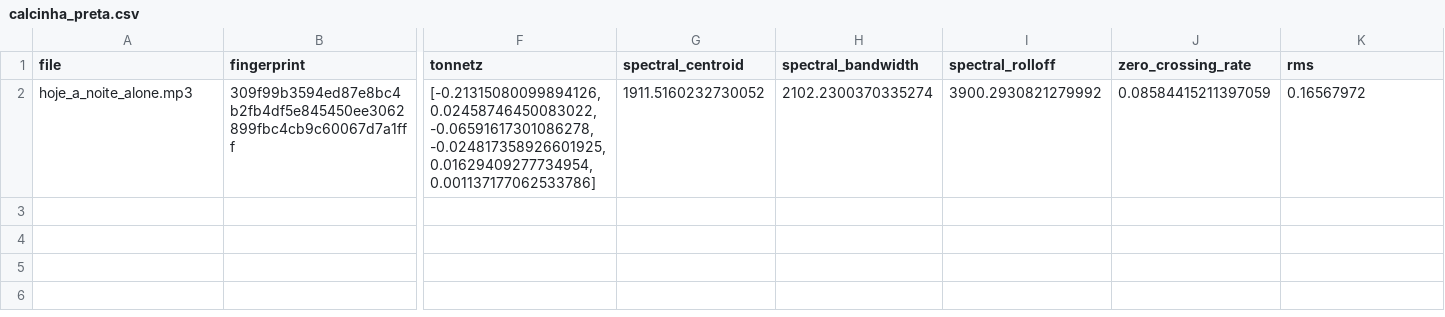
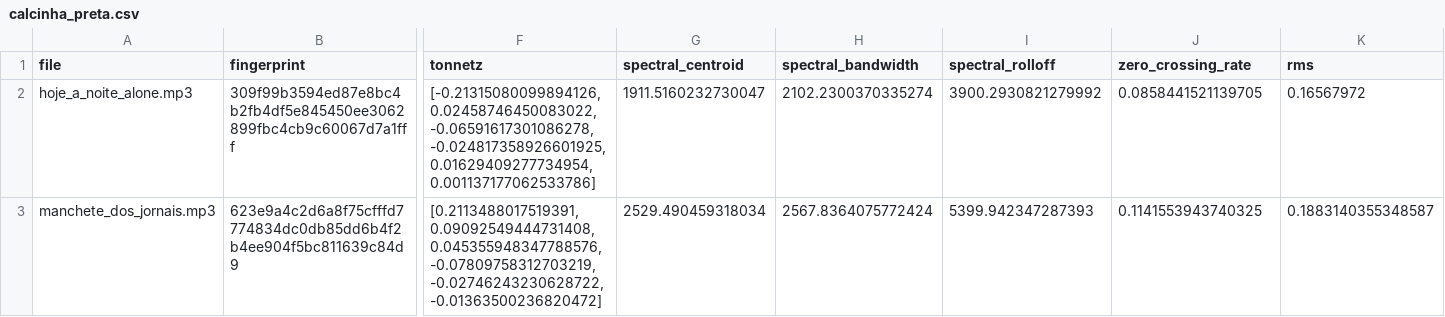
Before and after one commit to xmp3/datasets, a CSV file: calcinha_preta.csv, drawn as a sheet; only a part is shown, gaps mark what is left out; rows hold the shown columns only; the diff names each change by its address in the sheet, - before the commit and + after, or states it on an @@ line.

Commit message:
Add Manchete dos Jornais

```diff
--- a/calcinha_preta.csv
+++ b/calcinha_preta.csv
-G2 (spectral_centroid): 1911.5160232730052
+G2 (spectral_centroid): 1911.5160232730047
-J2 (zero_crossing_rate): 0.08584415211397059
+J2 (zero_crossing_rate): 0.0858441521139705
+row 3: manchete_dos_jornais.mp3 | 623e9a4c2d6a8f75cfffd7774834dc0db85dd6b4f2b4ee904f5bc811639c84d9 | [0.2113488017519391, 0.09092549444731408, 0.045355948347788576, -0.07809758312703219, -0.02746243230628722, -0.01363500236820472] | 2529.490459318034 | 2567.8364075772424 | 5399.942347287393 | 0.1141553943740325 | 0.1883140355348587
```
